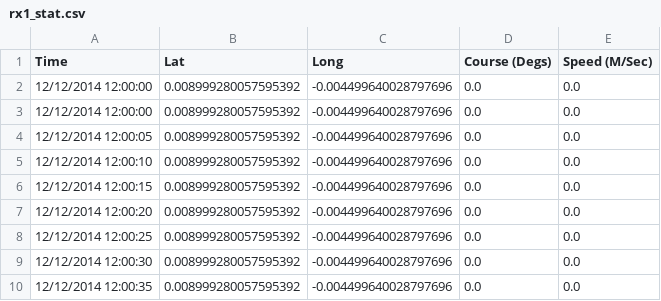
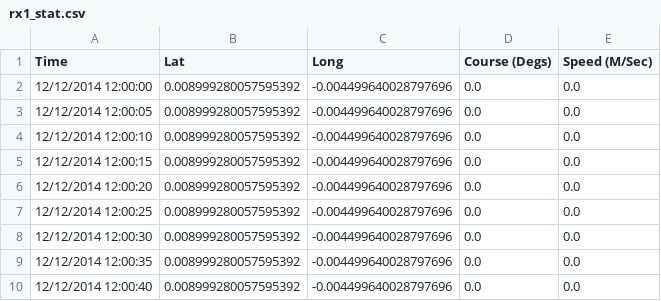
Before and after one commit to debrief/limpet, a CSV file: info.limpet.sample_data/multistatics/rx1_stat.csv, drawn as a sheet; only a part is shown; the shorter side is filled out with more unchanged rows; the diff names each change by its address in the sheet, - before the commit and + after, or states it on an @@ line.

```diff
--- a/info.limpet.sample_data/multistatics/rx1_stat.csv
+++ b/info.limpet.sample_data/multistatics/rx1_stat.csv
-row 3: 12/12/2014 12:00:00 | 0.008999280057595392 | -0.004499640028797696 | 0.0 | 0.0
```
Also changed, not shown: info.limpet.sample_data/multistatics/rx2_stat.csv, info.limpet.sample_data/multistatics/rx3_stat.csv, 2 other files.
